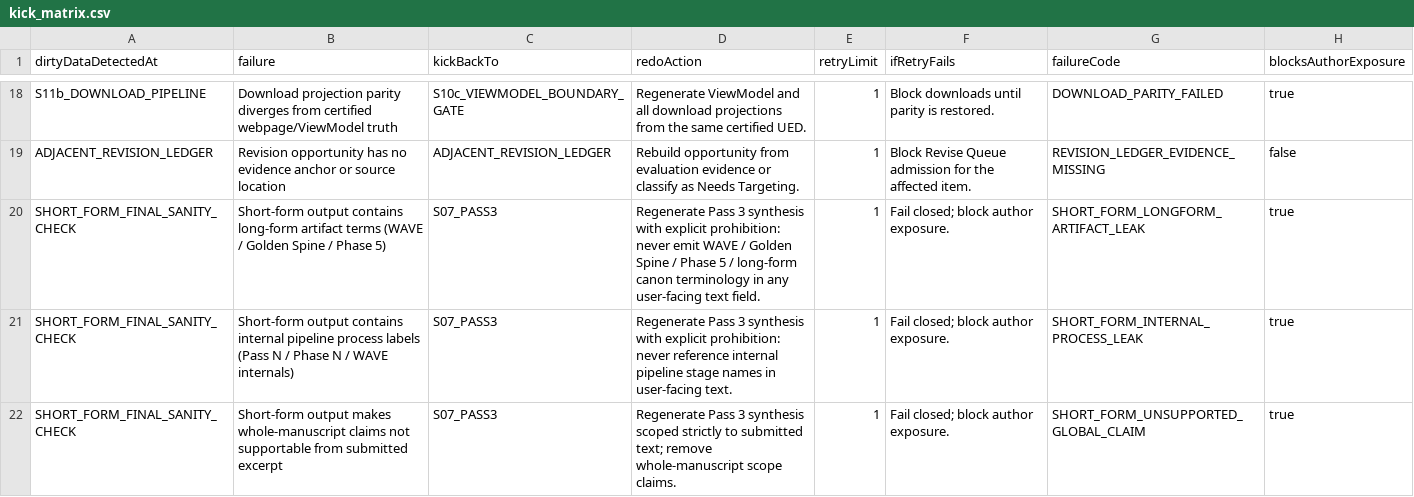
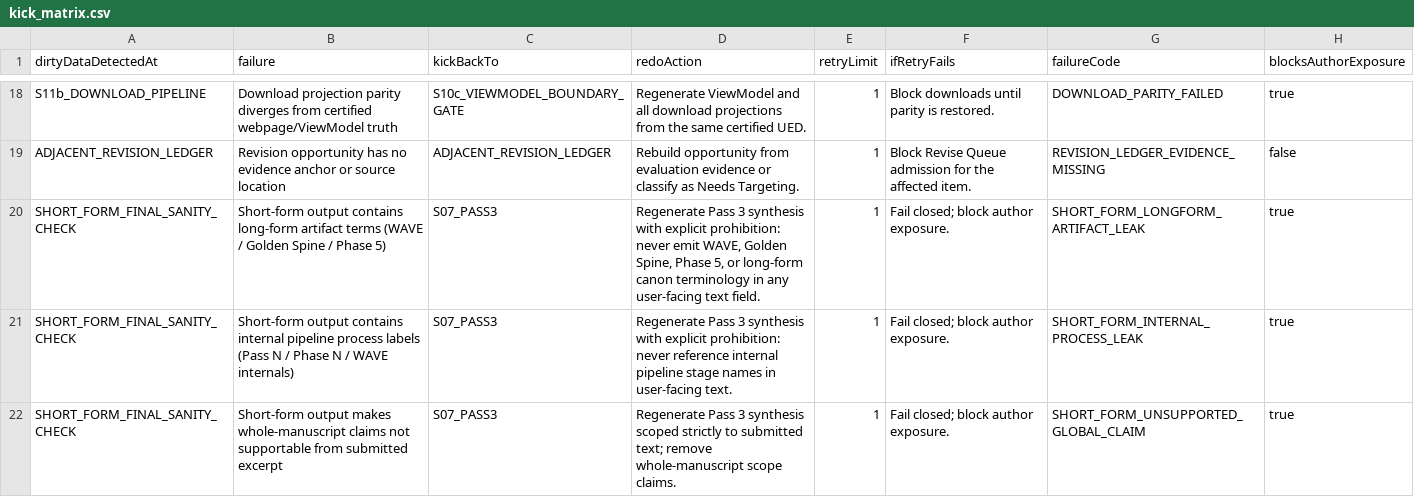
Before and after one commit to Mmeraw/literary-ai-partner, a CSV file: docs/registries/kick_matrix.csv, drawn as a sheet; only a part is shown, gaps mark what is left out.

```diff
--- a/docs/registries/kick_matrix.csv
+++ b/docs/registries/kick_matrix.csv
@@ -19,3 +19,3 @@ S11b_DOWNLOAD_PIPELINE,Download projection parity diverges from certified webpag
 ADJACENT_REVISION_LEDGER,Revision opportunity has no evidence anchor or source location,ADJACENT_REVISION_LEDGER,Rebuild opportunity from evaluation evidence or classify as Needs Targeting.,1,Block Revise Queue admission for the affected item.,REVISION_LEDGER_EVIDENCE_MISSING,false
-SHORT_FORM_FINAL_SANITY_CHECK,Short-form output contains long-form artifact terms (WAVE / Golden Spine / Phase 5),S07_PASS3,Regenerate Pass 3 synthesis with explicit prohibition: never emit WAVE / Golden Spine / Phase 5 / long-form canon terminology in any user-facing text field.,1,Fail closed; block author exposure.,SHORT_FORM_LONGFORM_ARTIFACT_LEAK,true
+SHORT_FORM_FINAL_SANITY_CHECK,Short-form output contains long-form artifact terms (WAVE / Golden Spine / Phase 5),S07_PASS3,"Regenerate Pass 3 synthesis with explicit prohibition: never emit WAVE, Golden Spine, Phase 5, or long-form canon terminology in any user-facing text field.",1,Fail closed; block author exposure.,SHORT_FORM_LONGFORM_ARTIFACT_LEAK,true
 SHORT_FORM_FINAL_SANITY_CHECK,Short-form output contains internal pipeline process labels (Pass N / Phase N / WAVE internals),S07_PASS3,Regenerate Pass 3 synthesis with explicit prohibition: never reference internal pipeline stage names in user-facing text.,1,Fail closed; block author exposure.,SHORT_FORM_INTERNAL_PROCESS_LEAK,true
```
Also changed, not shown: docs/registries/process_registry.csv, docs/registries/revise/revise_kick_matrix.csv, 24 other files.
